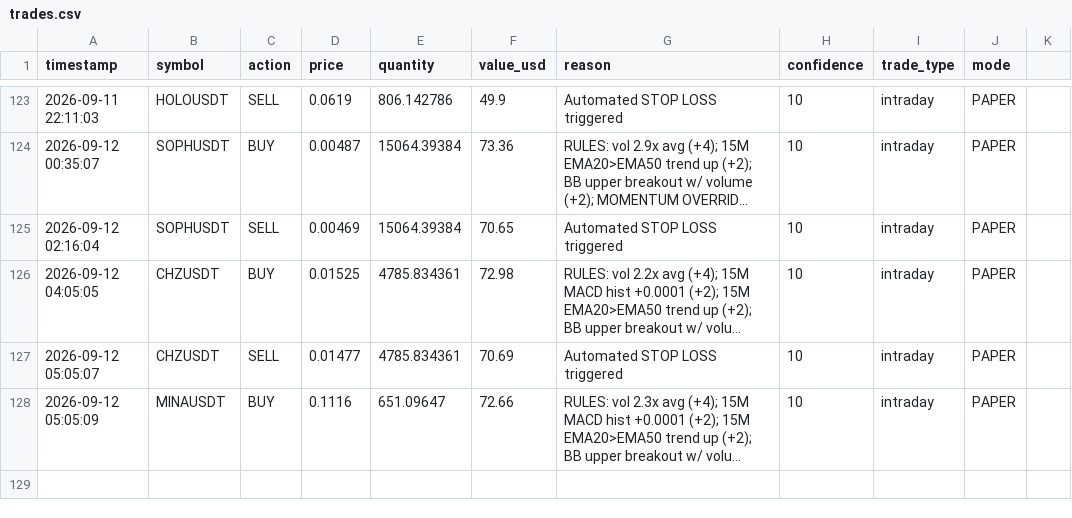
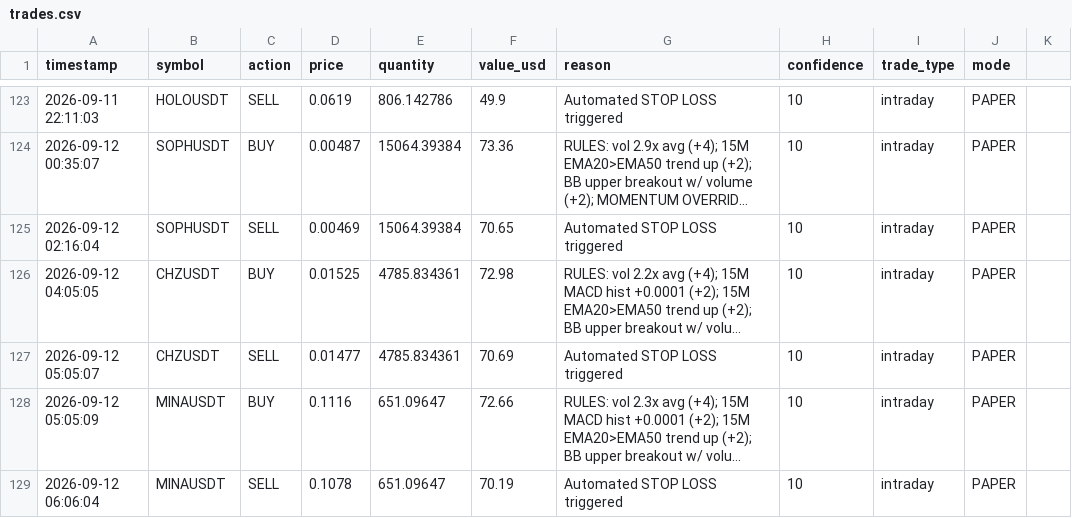
Before and after one commit to novaigtools/trading-agent, a CSV file: trades.csv, drawn as a sheet; only a part is shown, gaps mark what is left out; long unchanged cells end in …; the diff names each change by its address in the sheet, - before the commit and + after, or states it on an @@ line.

```diff
--- a/trades.csv
+++ b/trades.csv
+row 129: 2026-09-12 06:06:04 | MINAUSDT | SELL | 0.1078 | 651.09647 | 70.19 | Automated STOP LOSS triggered | 10 | intraday | PAPER
```
Also changed, not shown: 1 other file.
